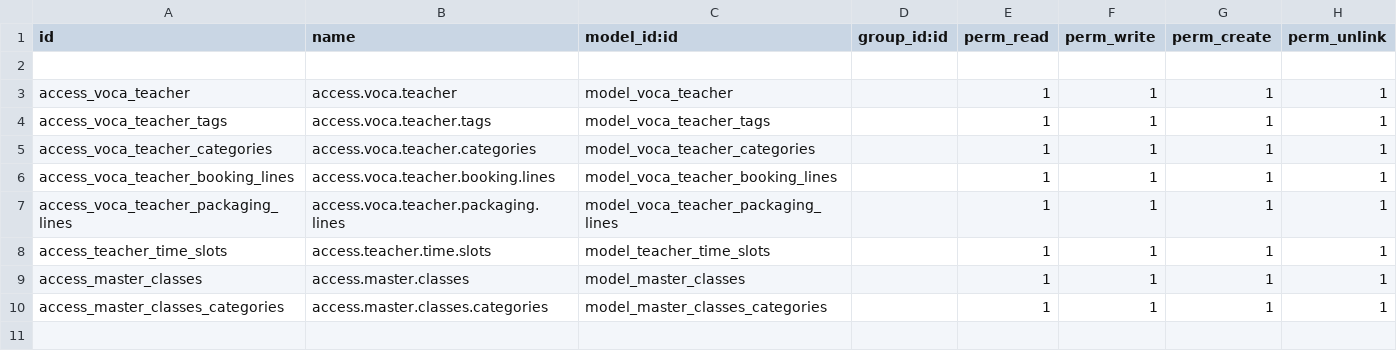
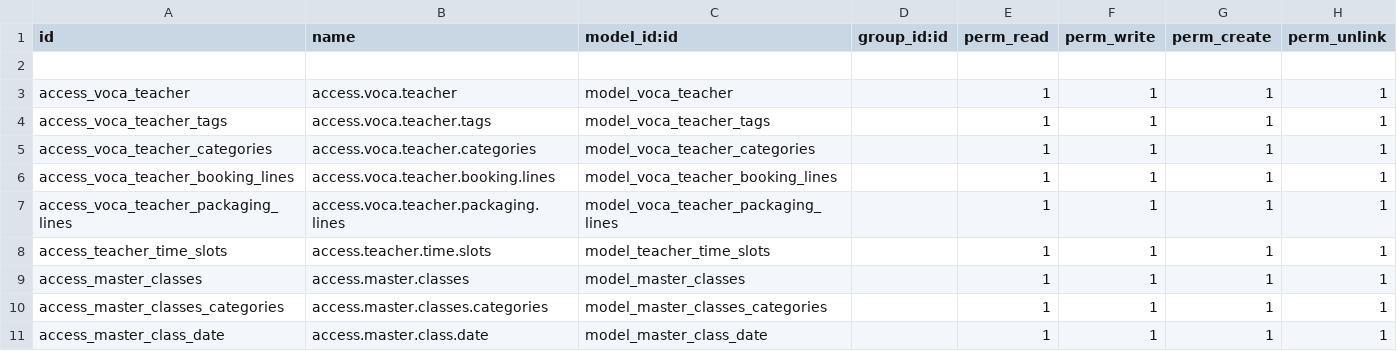
Before and after one commit to mohamadjardaly-dowgroup/vocastudio, a CSV file: voca_studio_module/security/ir.model.access.csv, drawn as a sheet.

```diff
--- a/voca_studio_module/security/ir.model.access.csv
+++ b/voca_studio_module/security/ir.model.access.csv
@@ -10 +10,2 @@ access_master_classes,access.master.classes,model_master_classes,,1,1,1,1
 access_master_classes_categories,access.master.classes.categories,model_master_classes_categories,,1,1,1,1
+access_master_class_date,access.master.class.date,model_master_class_date,,1,1,1,1
```
Also changed, not shown: 10 other files.
